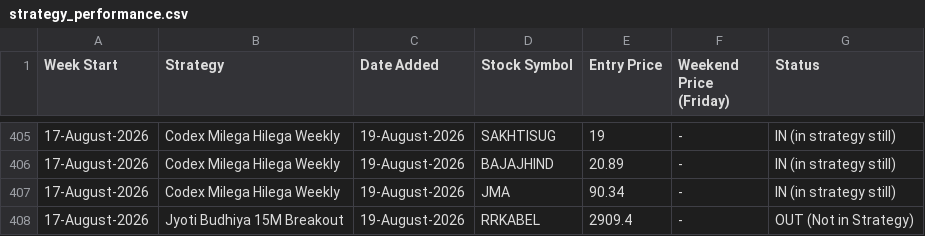
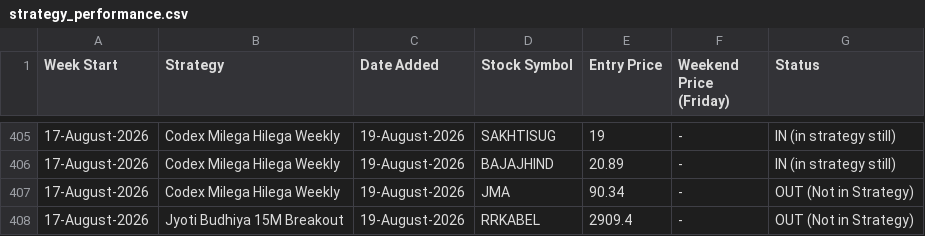
Before and after one commit to anjaninikunj/Stock-tracker-app, a CSV file: strategy_performance.csv, drawn as a sheet; only a part is shown, gaps mark what is left out.

```diff
--- a/strategy_performance.csv
+++ b/strategy_performance.csv
@@ -406,3 +406,3 @@ Week Start,Strategy,Date Added,Stock Symbol,Entry Price,Weekend Price (Friday),S
 17-August-2026,Codex Milega Hilega Weekly,19-August-2026,BAJAJHIND,20.89,-,IN (in strategy still)
-17-August-2026,Codex Milega Hilega Weekly,19-August-2026,JMA,90.34,-,IN (in strategy still)
+17-August-2026,Codex Milega Hilega Weekly,19-August-2026,JMA,90.34,-,OUT (Not in Strategy)
 17-August-2026,Jyoti Budhiya 15M Breakout,19-August-2026,RRKABEL,2909.4,-,OUT (Not in Strategy)
```
